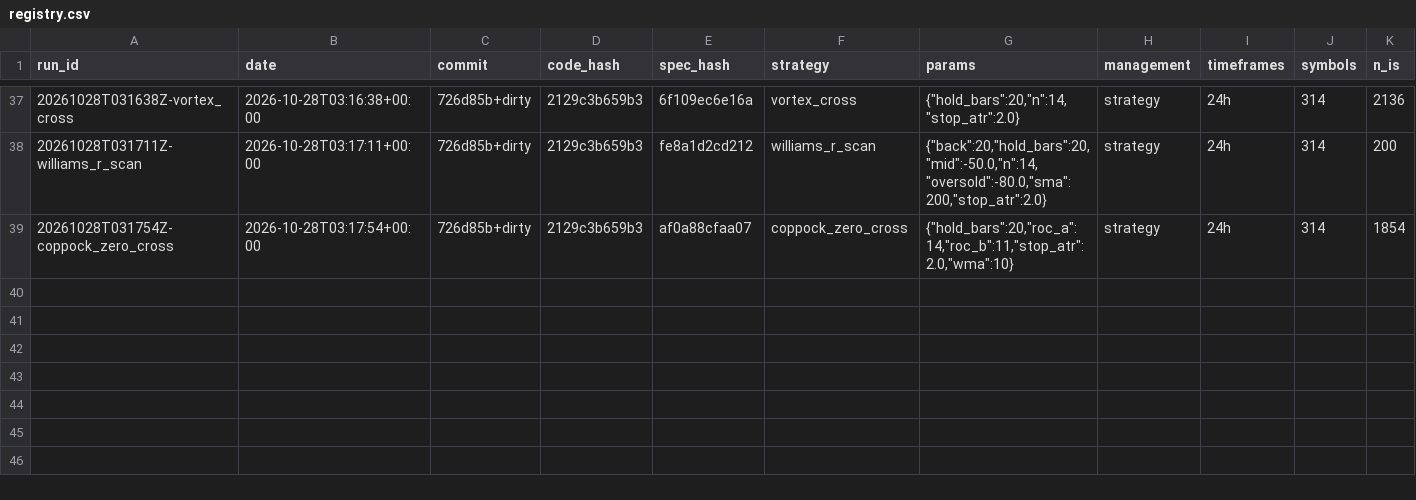
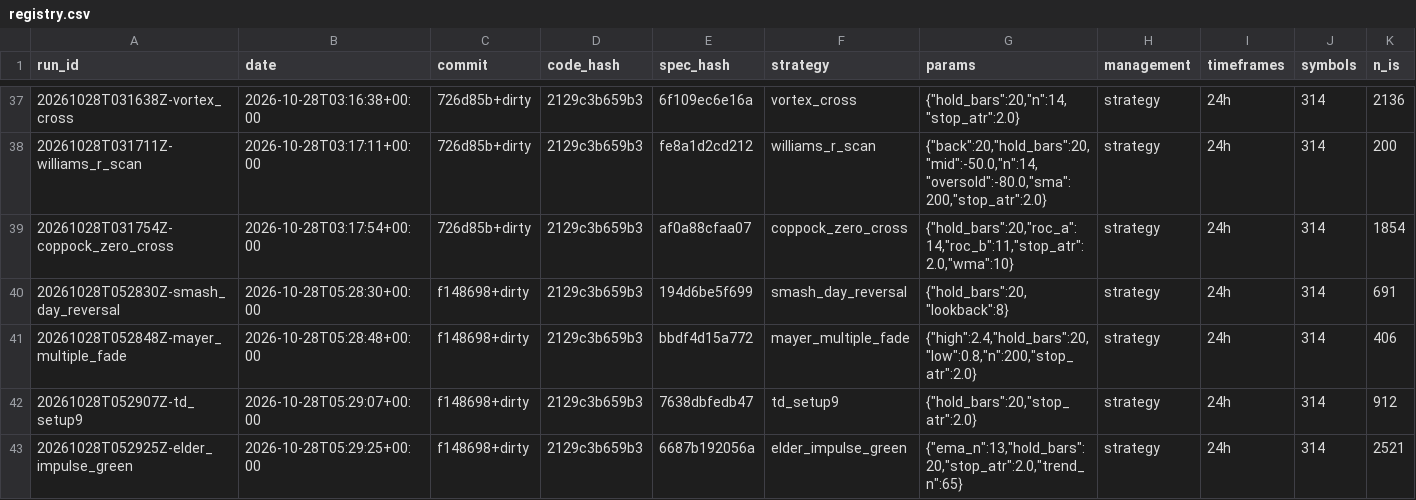
Before and after one commit to nick198922/MCP, a CSV file: docs/sieve/registry.csv, drawn as a sheet; only a part is shown, gaps mark what is left out; rows hold the shown columns only; the diff names each change by its address in the sheet, - before the commit and + after, or states it on an @@ line.

```diff
--- a/docs/sieve/registry.csv
+++ b/docs/sieve/registry.csv
+row 40: 20261028T052830Z-smash_day_reversal | 2026-10-28T05:28:30+00:00 | f148698+dirty | 2129c3b659b3 | 194d6be5f699 | smash_day_reversal | {"hold_bars":20,"lookback":8} | strategy | 24h | 314 | 691
+row 41: 20261028T052848Z-mayer_multiple_fade | 2026-10-28T05:28:48+00:00 | f148698+dirty | 2129c3b659b3 | bbdf4d15a772 | mayer_multiple_fade | {"high":2.4,"hold_bars":20,"low":0.8,"n":200,"stop_atr":2.0} | strategy | 24h | 314 | 406
+row 42: 20261028T052907Z-td_setup9 | 2026-10-28T05:29:07+00:00 | f148698+dirty | 2129c3b659b3 | 7638dbfedb47 | td_setup9 | {"hold_bars":20,"stop_atr":2.0} | strategy | 24h | 314 | 912
+row 43: 20261028T052925Z-elder_impulse_green | 2026-10-28T05:29:25+00:00 | f148698+dirty | 2129c3b659b3 | 6687b192056a | elder_impulse_green | {"ema_n":13,"hold_bars":20,"stop_atr":2.0,"trend_n":65} | strategy | 24h | 314 | 2521
```
Also changed, not shown: 10 other files.
